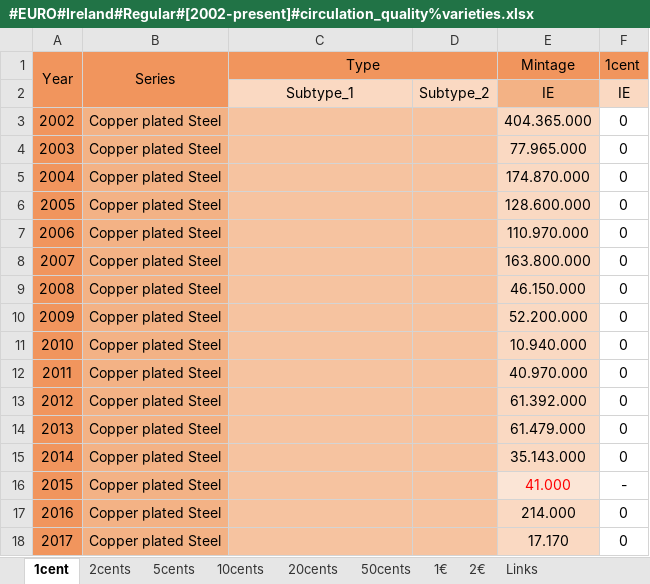
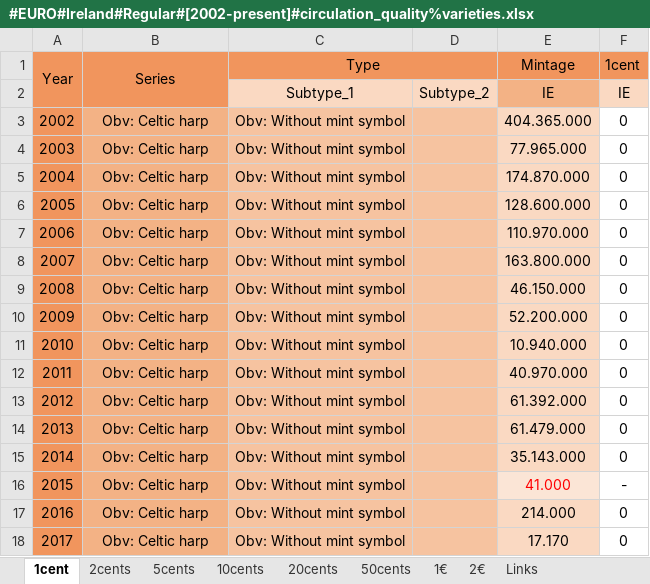
Before and after one commit to DartAlexator/CoinCollection, an Excel workbook: Collections/EURO/Ireland/#EURO#Ireland#Regular#[2002-present]#circulation_quality%varieties.xlsx, sheet 1cent, drawn as a sheet; values as stored, in another font and other column widths than the file's, no borders; conditional formats not drawn; the diff names each change by its address in the sheet, - before the commit and + after, or states it on an @@ line.

```diff
--- a/Collections/EURO/Ireland/#EURO#Ireland#Regular#[2002-present]#circulation_quality%varieties.xlsx (sheet 1cent)
+++ b/Collections/EURO/Ireland/#EURO#Ireland#Regular#[2002-present]#circulation_quality%varieties.xlsx (sheet 1cent)
-B3:B18 (Series): Copper plated Steel
+B3:B18 (Series): Obv: Celtic harp
-C3:C18 (Type): (empty)
+C3:C18 (Type): Obv: Without mint symbol
```
Also changed, not shown: sheet 20cents, sheet 10cents, sheet 50cents, sheet 5cents, sheet 2cents, sheet 1€, 1 more sheet, Collections/EURO/Latvia/#EURO#Latvia#Regular#[2014-present]#circulation_quality%varieties.xlsx, Collections/EURO/Lithuania/#EURO#Lithuania#Regular#[2015-present]#circulation_quality%varieties.xlsx, 10 other files.
